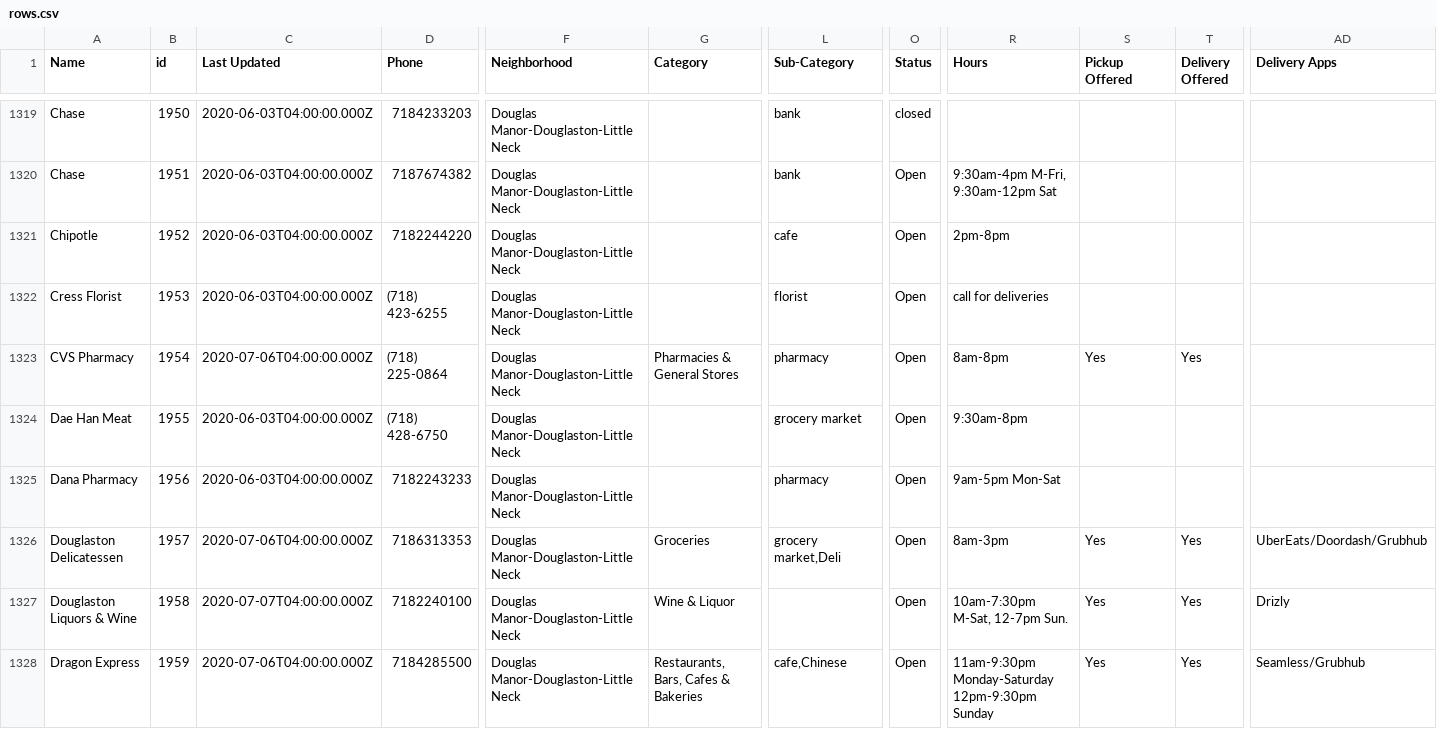
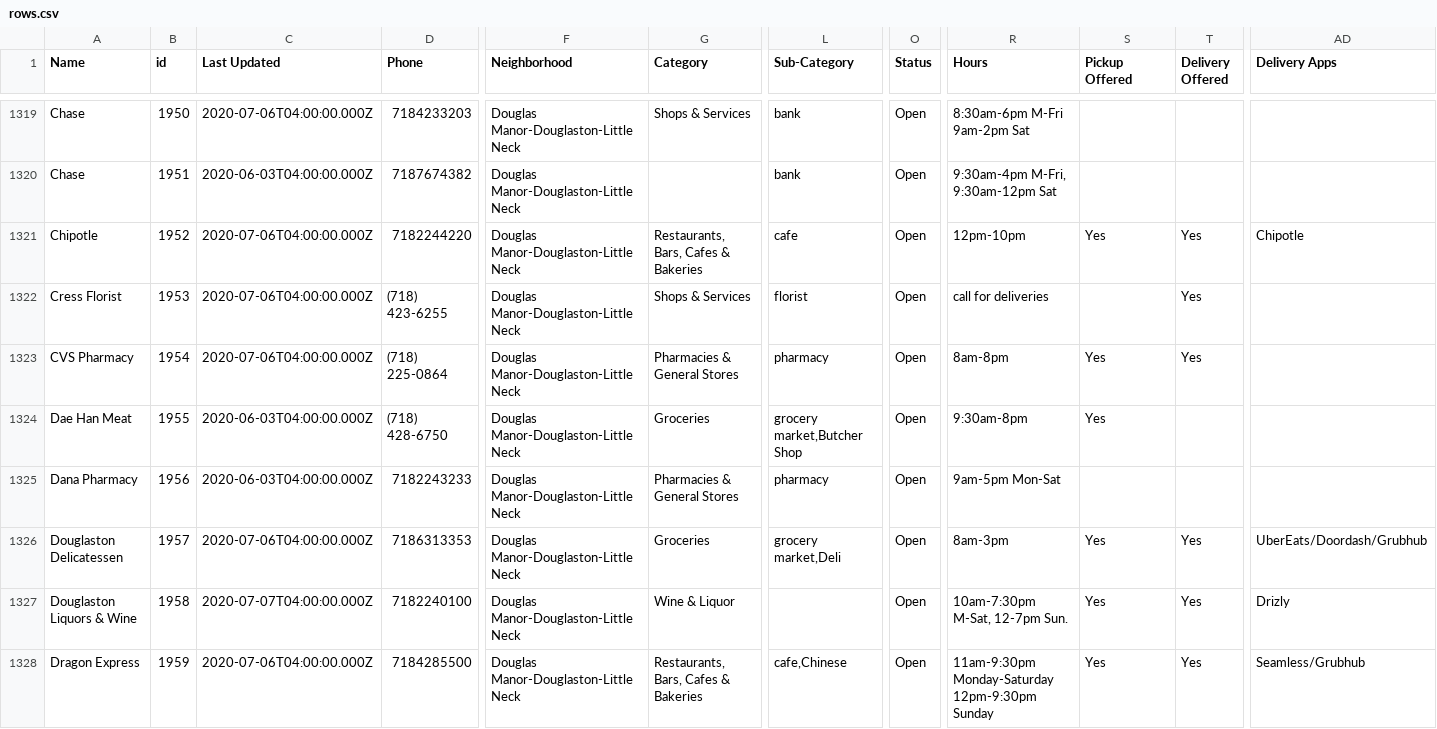
Before and after one commit to zhik/open_business_directory, a CSV file: data/rows.csv, drawn as a sheet; only a part is shown, gaps mark what is left out; ↵ is a line break in a cell; the diff covers the shown part only; the diff names each change by its address in the sheet, - before the commit and + after, or states it on an @@ line.

```diff
--- a/data/rows.csv
+++ b/data/rows.csv
-C1319 (Last Updated): 2020-06-03T04:00:00.000Z
+C1319 (Last Updated): 2020-07-06T04:00:00.000Z
-G1319 (Category): (empty)
+G1319 (Category): Shops & Services
-O1319 (Status): closed
+O1319 (Status): Open
-R1319 (Hours): (empty)
+R1319 (Hours): 8:30am-6pm M-Fri ↵ 9am-2pm Sat
-C1321:C1322 (Last Updated): 2020-06-03T04:00:00.000Z
+C1321:C1322 (Last Updated): 2020-07-06T04:00:00.000Z
-G1321 (Category): (empty)
+G1321 (Category): Restaurants, Bars, Cafes & Bakeries
-R1321 (Hours): 2pm-8pm
+R1321 (Hours): 12pm-10pm
-S1321 (Pickup Offered): (empty)
+S1321 (Pickup Offered): Yes
-T1321:T1322 (Delivery Offered): (empty)
+T1321:T1322 (Delivery Offered): Yes
-AD1321 (Delivery Apps): (empty)
+AD1321 (Delivery Apps): Chipotle
-G1322 (Category): (empty)
+G1322 (Category): Shops & Services
-G1324 (Category): (empty)
+G1324 (Category): Groceries
-L1324 (Sub-Category): grocery market
+L1324 (Sub-Category): grocery market,Butcher Shop
-S1324 (Pickup Offered): (empty)
+S1324 (Pickup Offered): Yes
-G1325 (Category): (empty)
+G1325 (Category): Pharmacies & General Stores
```
Also changed, not shown: 182 edited cells elsewhere in this file.
